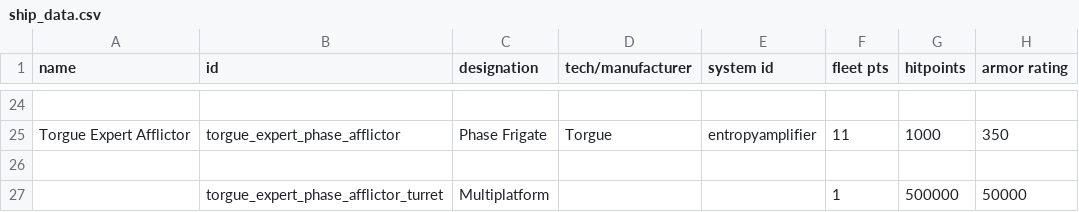
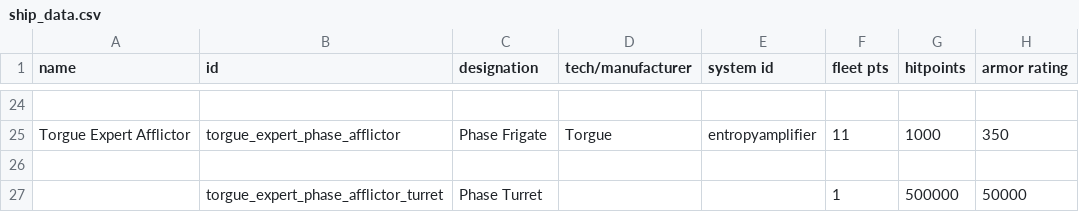
Before and after one commit to GeorgeMarinov/pantheonorbitalworks, a CSV file: assets/data/hulls/ship_data.csv, drawn as a sheet; only a part is shown, gaps mark what is left out; the diff names each change by its address in the sheet, - before the commit and + after, or states it on an @@ line.

```diff
--- a/assets/data/hulls/ship_data.csv
+++ b/assets/data/hulls/ship_data.csv
-C27 (designation): Multiplatform
+C27 (designation): Phase Turret
```
Also changed, not shown: 2 other files.
